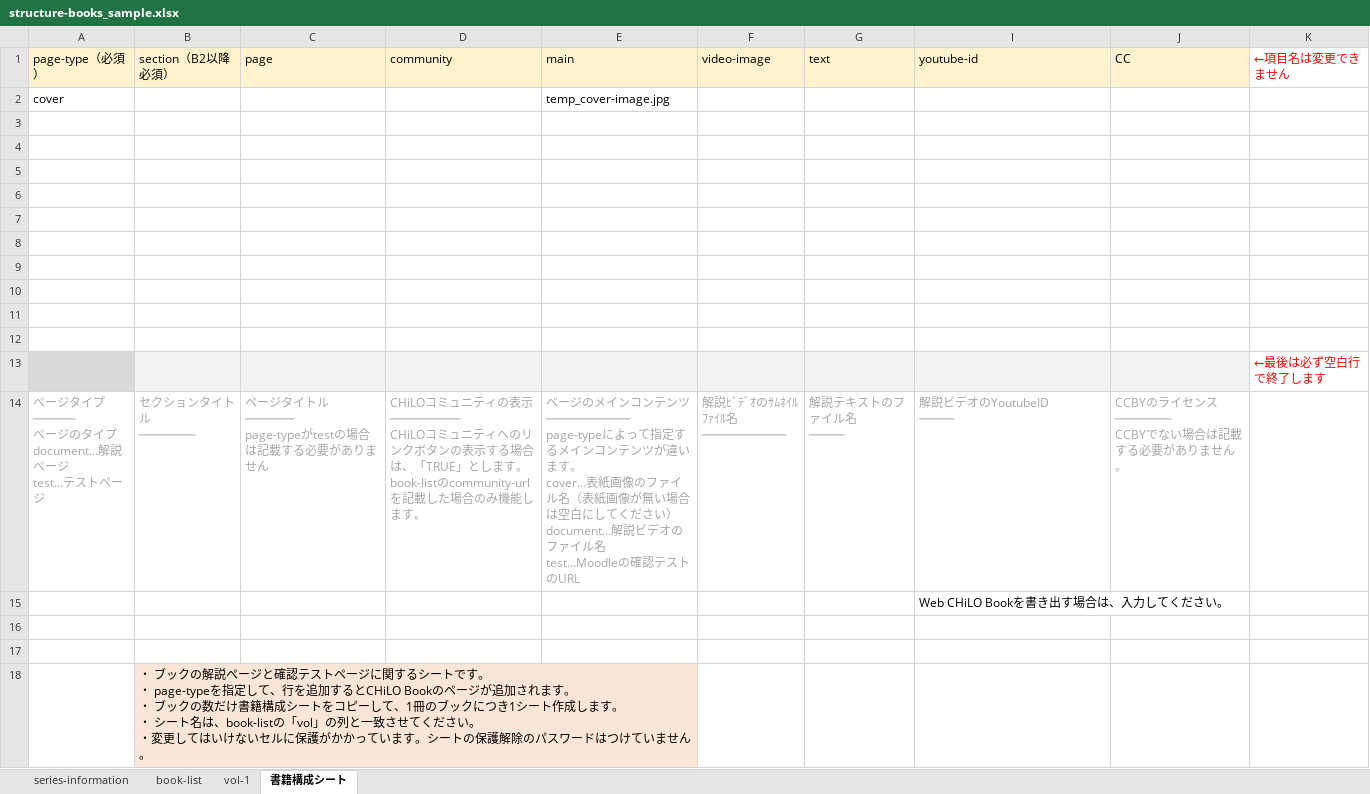
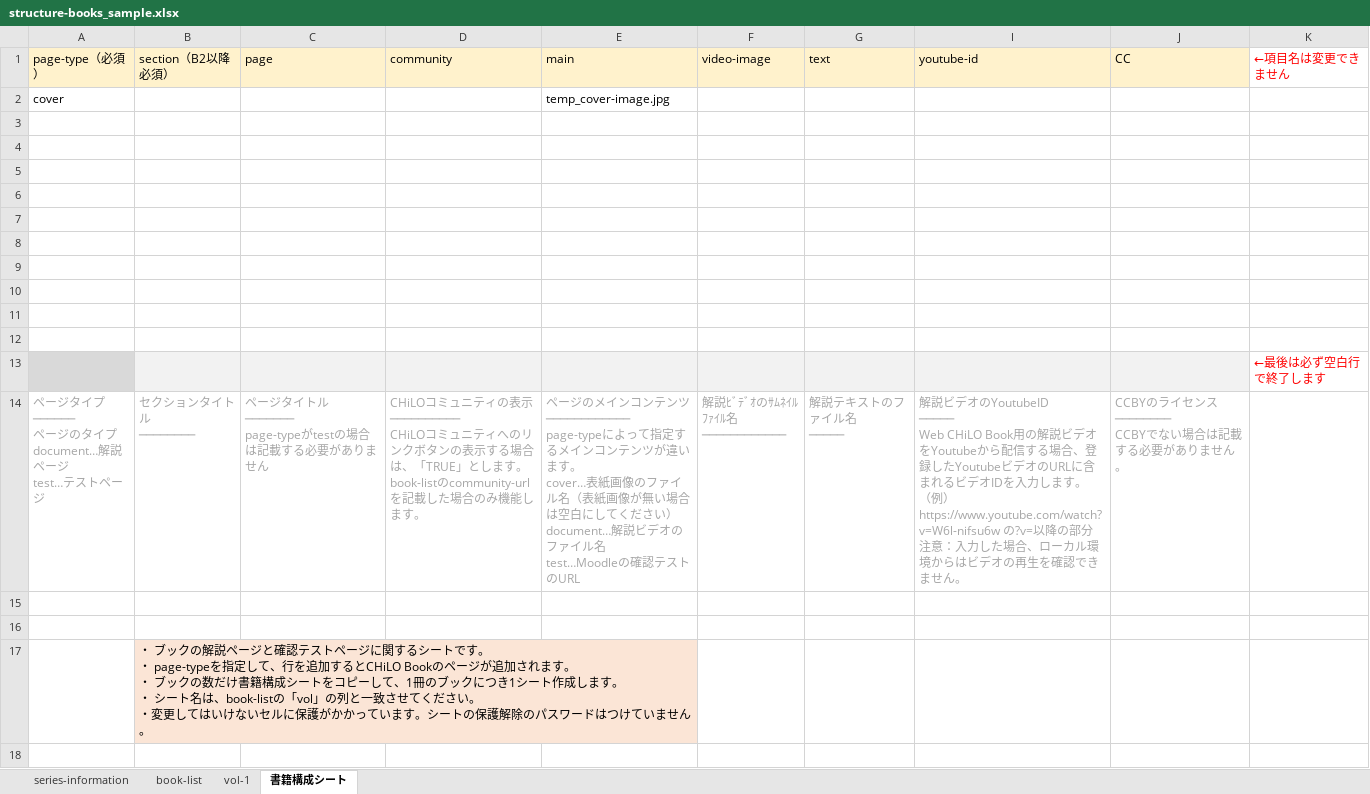
Before and after one commit to cccties/chilo-producer, an Excel workbook: chiloPro/sample-series/structure-books_sample.xlsx, sheet 書籍構成シート, drawn as a sheet; values as stored, in another font and other column widths than the file's, no borders; ↵ is a line break in a cell; the diff names each change by its address in the sheet, - before the commit and + after, or states it on an @@ line.

```diff
--- a/chiloPro/sample-series/structure-books_sample.xlsx (sheet 書籍構成シート)
+++ b/chiloPro/sample-series/structure-books_sample.xlsx (sheet 書籍構成シート)
-I14 (youtube-id): …YoutubeID ↵ ─────
+I14 (youtube-id): …YoutubeID ↵ ───── ↵ Web CHiLO Book用の解説ビデオをYoutubeから配信する場合、登録したYoutubeビデオのURLに含まれるビデオIDを入力します。 ↵ （例）https://www.youtube.com/watch?v=W6l-nifsu6w の?v=以降の部分 ↵ 注意：入力した場合、ローカル環境からはビデオの再生を確認できません。
-row 15:  |  |  |  |  |  |  | Web CHiLO Bookを書き出す場合は、入力してください。
```
Also changed, not shown: sheet vol-1, chiloPro/template-series/structure-books.xlsx, chiloPro/template-series_english/structure-books.xlsx.
